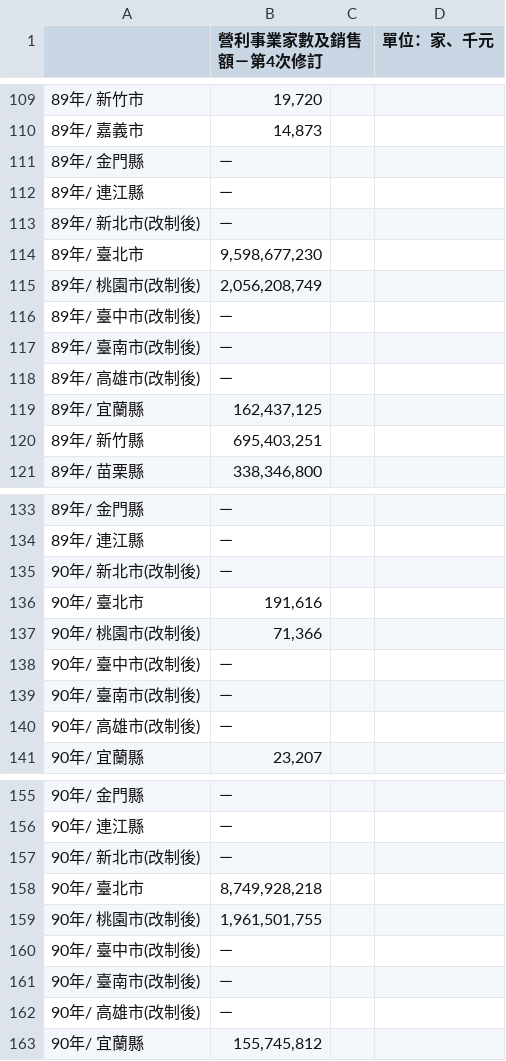
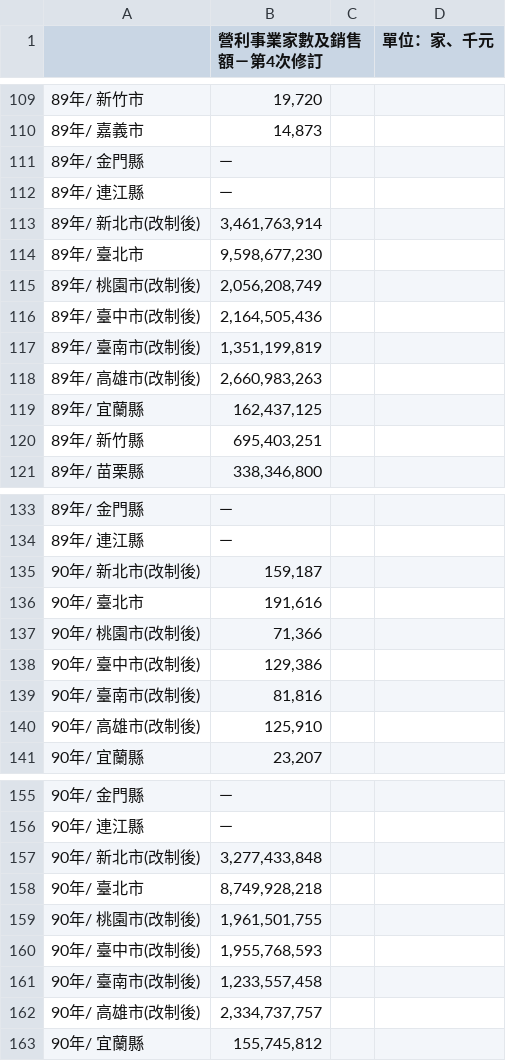
Before and after one commit to kiang/web02.mof.gov.tw, a CSV file: 1998-2002.csv, drawn as a sheet; only a part is shown, gaps mark what is left out; the diff covers the shown part only.

```diff
--- a/1998-2002.csv
+++ b/1998-2002.csv
@@ -112,8 +112,8 @@
 "89年/ 連江縣","－"
-"89年/ 新北市(改制後)","－"
+"89年/ 新北市(改制後)","3,461,763,914"
 "89年/ 臺北市","9,598,677,230"
 "89年/ 桃園市(改制後)","2,056,208,749"
-"89年/ 臺中市(改制後)","－"
-"89年/ 臺南市(改制後)","－"
-"89年/ 高雄市(改制後)","－"
+"89年/ 臺中市(改制後)","2,164,505,436"
+"89年/ 臺南市(改制後)","1,351,199,819"
+"89年/ 高雄市(改制後)","2,660,983,263"
 "89年/ 宜蘭縣","162,437,125"
@@ -134,8 +134,8 @@
 "89年/ 連江縣","－"
-"90年/ 新北市(改制後)","－"
+"90年/ 新北市(改制後)","159,187"
 "90年/ 臺北市","191,616"
 "90年/ 桃園市(改制後)","71,366"
-"90年/ 臺中市(改制後)","－"
-"90年/ 臺南市(改制後)","－"
-"90年/ 高雄市(改制後)","－"
+"90年/ 臺中市(改制後)","129,386"
+"90年/ 臺南市(改制後)","81,816"
+"90年/ 高雄市(改制後)","125,910"
 "90年/ 宜蘭縣","23,207"
@@ -156,8 +156,8 @@
 "90年/ 連江縣","－"
-"90年/ 新北市(改制後)","－"
+"90年/ 新北市(改制後)","3,277,433,848"
 "90年/ 臺北市","8,749,928,218"
 "90年/ 桃園市(改制後)","1,961,501,755"
-"90年/ 臺中市(改制後)","－"
-"90年/ 臺南市(改制後)","－"
-"90年/ 高雄市(改制後)","－"
+"90年/ 臺中市(改制後)","1,955,768,593"
+"90年/ 臺南市(改制後)","1,233,557,458"
+"90年/ 高雄市(改制後)","2,334,737,757"
 "90年/ 宜蘭縣","155,745,812"
```
Also changed, not shown: 13 edited cells elsewhere in this file, 4 other files.
